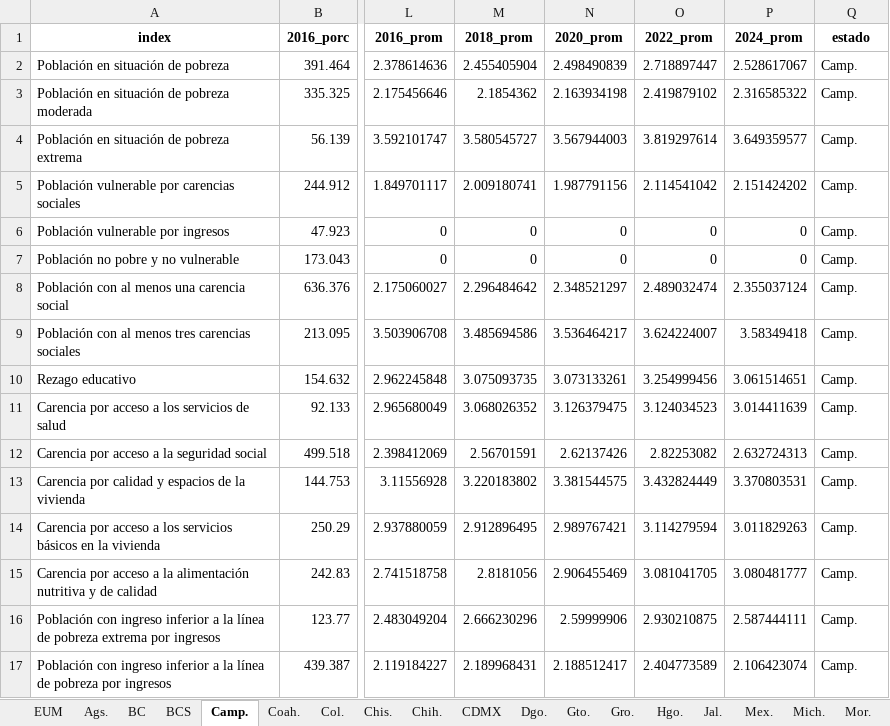
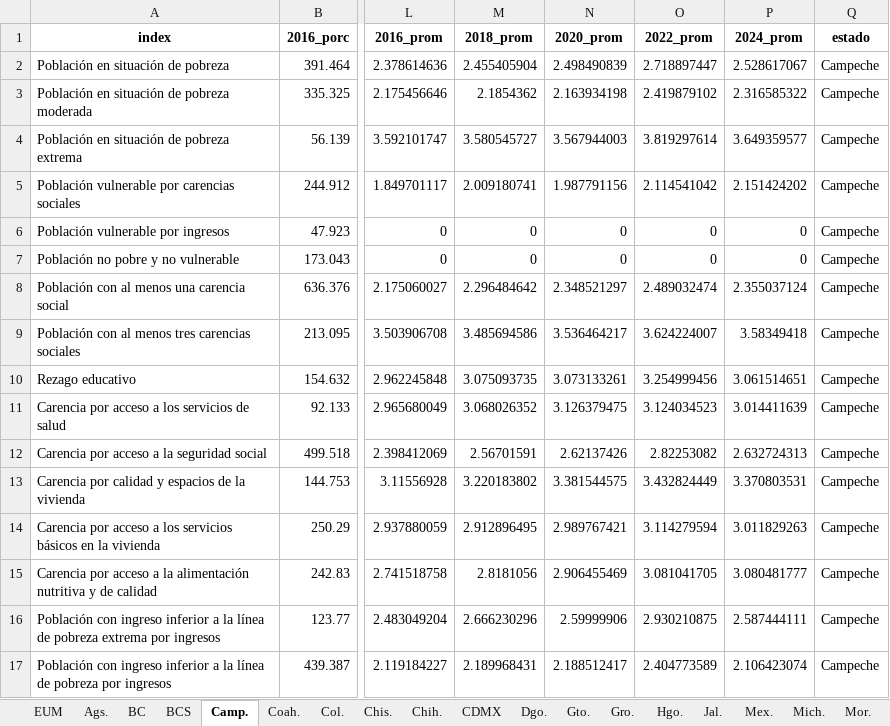
Before and after one commit to LuisHiram99/Stats_Sonora, an Excel workbook: Datos/INEGI/Mexico/pobreza_sonora_processed.xlsx, sheet Camp., drawn as a sheet; only a part is shown, gaps mark what is left out; values as stored, in another font and other column widths than the file's, no borders; the diff names each change by its address in the sheet, - before the commit and + after, or states it on an @@ line.

Commit message:
Added full name to the Estados column

```diff
--- a/Datos/INEGI/Mexico/pobreza_sonora_processed.xlsx (sheet Camp.)
+++ b/Datos/INEGI/Mexico/pobreza_sonora_processed.xlsx (sheet Camp.)
-Q2:Q17 (estado): Camp.
+Q2:Q17 (estado): Campeche
```
Also changed, not shown: sheet Col., sheet Dgo., sheet Son., sheet Yuc., sheet Qro., sheet Nay., 26 more sheets, 1 other file.
